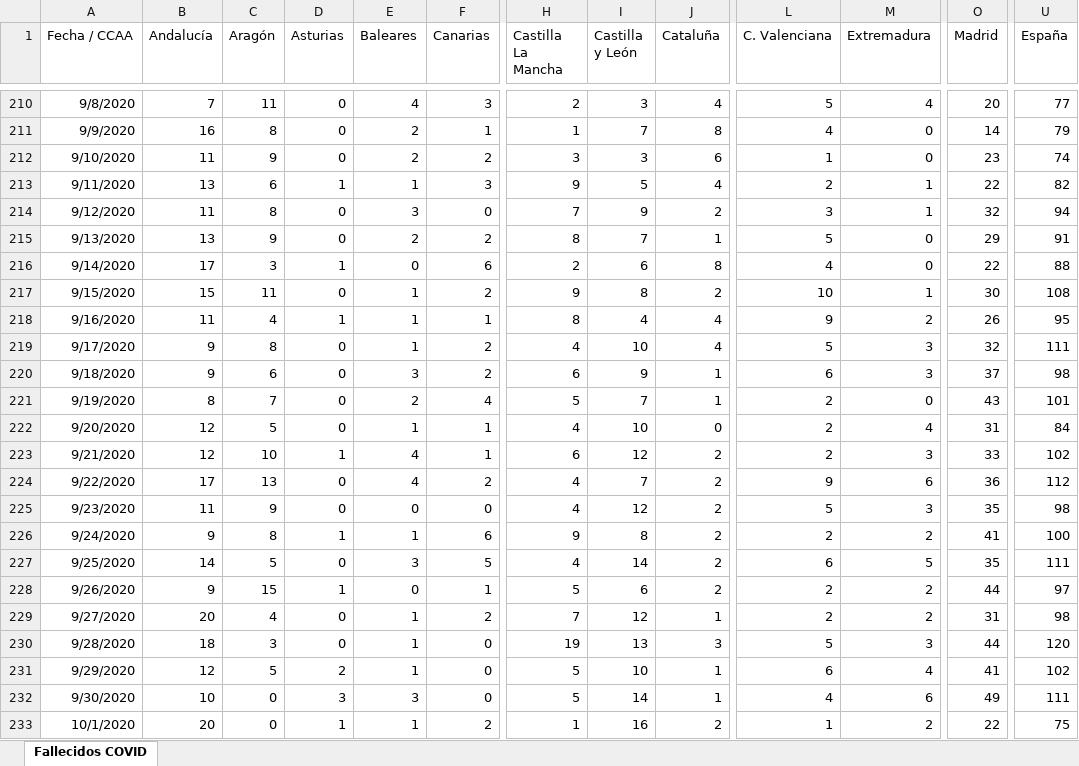
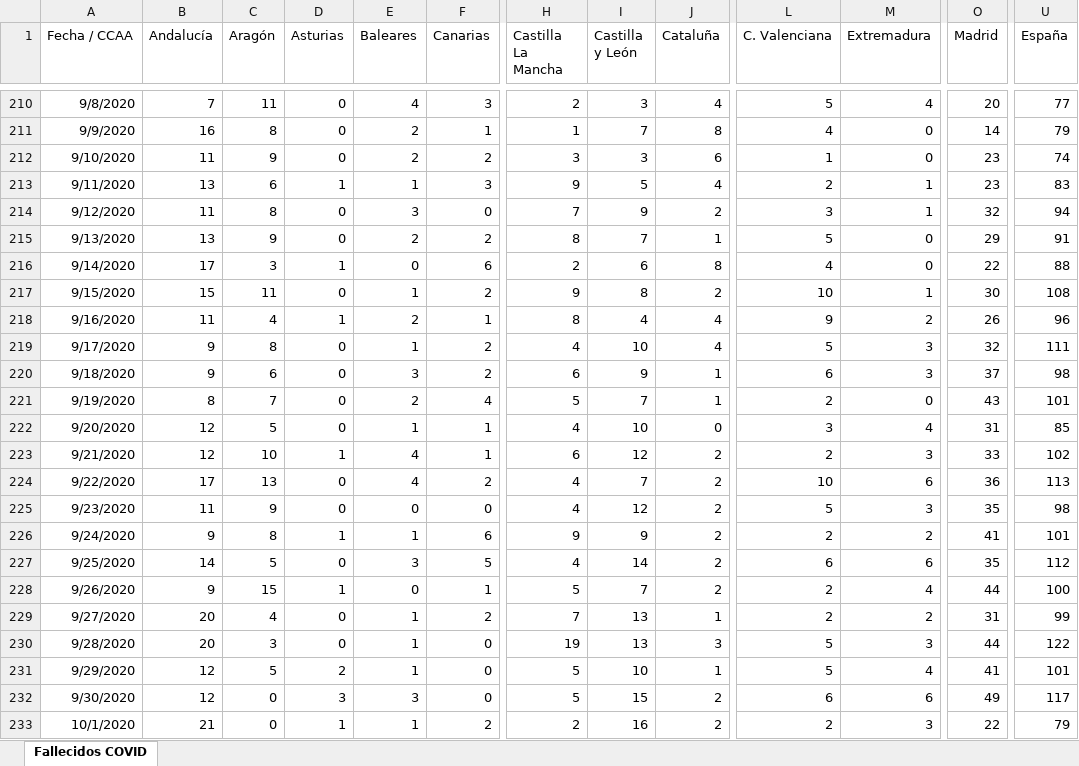
Before and after one commit to svavassori/covid-19-spain, an Excel workbook: csv/Fallecidos_COVID19.xlsx, sheet Fallecidos COVID, drawn as a sheet; only a part is shown, gaps mark what is left out; values as stored, in another font and other column widths than the file's, no borders; the diff covers the shown part only; the diff names each change by its address in the sheet, - before the commit and + after, or states it on an @@ line.

```diff
--- a/csv/Fallecidos_COVID19.xlsx (sheet Fallecidos COVID)
+++ b/csv/Fallecidos_COVID19.xlsx (sheet Fallecidos COVID)
-O213 (Madrid): 22
+O213 (Madrid): 23
-U213 (España): 82
+U213 (España): 83
-E218 (Baleares): 1
+E218 (Baleares): 2
-U218 (España): 95
+U218 (España): 96
-L222 (C. Valenciana): 2
+L222 (C. Valenciana): 3
-U222 (España): 84
+U222 (España): 85
-L224 (C. Valenciana): 9
+L224 (C. Valenciana): 10
-U224 (España): 112
+U224 (España): 113
-I226 (Castilla y León): 8
+I226 (Castilla y León): 9
-U226 (España): 100
+U226 (España): 101
-M227 (Extremadura): 5
+M227 (Extremadura): 6
-U227 (España): 111
+U227 (España): 112
-I228 (Castilla y León): 6
+I228 (Castilla y León): 7
-M228 (Extremadura): 2
+M228 (Extremadura): 4
-U228 (España): 97
+U228 (España): 100
-I229 (Castilla y León): 12
+I229 (Castilla y León): 13
-U229 (España): 98
+U229 (España): 99
-B230 (Andalucía): 18
+B230 (Andalucía): 20
-U230 (España): 120
+U230 (España): 122
-L231 (C. Valenciana): 6
+L231 (C. Valenciana): 5
-U231 (España): 102
+U231 (España): 101
-B232 (Andalucía): 10
+B232 (Andalucía): 12
-I232 (Castilla y León): 14
+I232 (Castilla y León): 15
-J232 (Cataluña): 1
+J232 (Cataluña): 2
-L232 (C. Valenciana): 4
+L232 (C. Valenciana): 6
-U232 (España): 111
+U232 (España): 117
-B233 (Andalucía): 20
+B233 (Andalucía): 21
-H233 (Castilla La Mancha): 1
+H233 (Castilla La Mancha): 2
-L233 (C. Valenciana): 1
+L233 (C. Valenciana): 2
-M233 (Extremadura): 2
+M233 (Extremadura): 3
-U233 (España): 75
+U233 (España): 79
```
Also changed, not shown: 1 added row and 36 edited cells elsewhere in this sheet, 5 other files.
